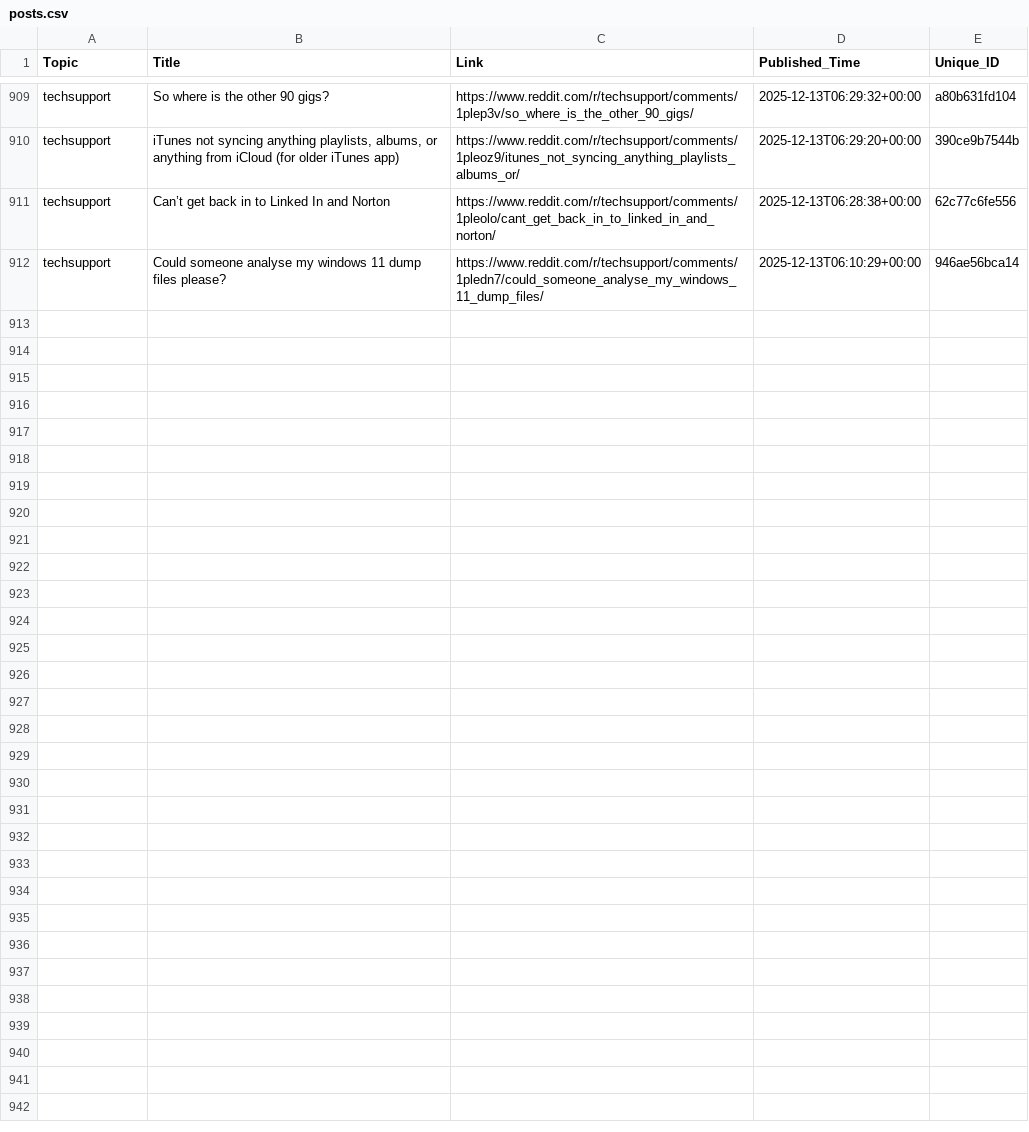
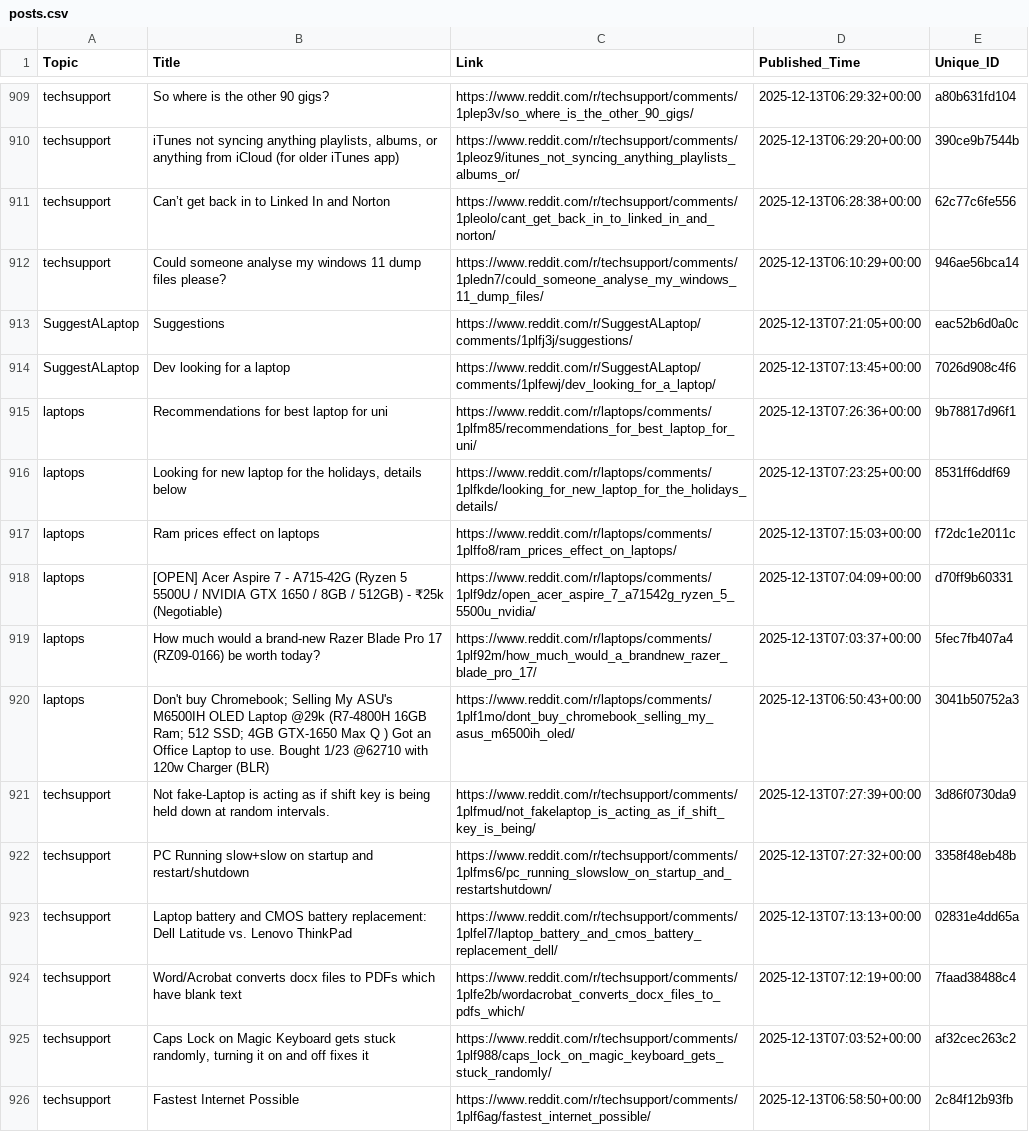
Before and after one commit to sidhu2690/reddit-scrapper, a CSV file: posts.csv, drawn as a sheet; only a part is shown, gaps mark what is left out; the diff names each change by its address in the sheet, - before the commit and + after, or states it on an @@ line.

```diff
--- a/posts.csv
+++ b/posts.csv
+row 913: SuggestALaptop | Suggestions | https://www.reddit.com/r/SuggestALaptop/comments/1plfj3j/suggestions/ | 2025-12-13T07:21:05+00:00 | eac52b6d0a0c
+row 914: SuggestALaptop | Dev looking for a laptop | https://www.reddit.com/r/SuggestALaptop/comments/1plfewj/dev_looking_for_a_laptop/ | 2025-12-13T07:13:45+00:00 | 7026d908c4f6
+row 915: laptops | Recommendations for best laptop for uni | https://www.reddit.com/r/laptops/comments/1plfm85/recommendations_for_best_laptop_for_uni/ | 2025-12-13T07:26:36+00:00 | 9b78817d96f1
+row 916: laptops | Looking for new laptop for the holidays, details below | https://www.reddit.com/r/laptops/comments/1plfkde/looking_for_new_laptop_for_the_holidays_details/ | 2025-12-13T07:23:25+00:00 | 8531ff6ddf69
+row 917: laptops | Ram prices effect on laptops | https://www.reddit.com/r/laptops/comments/1plffo8/ram_prices_effect_on_laptops/ | 2025-12-13T07:15:03+00:00 | f72dc1e2011c
+row 918: laptops | [OPEN] Acer Aspire 7 - A715-42G (Ryzen 5 5500U / NVIDIA GTX 1650 / 8GB / 512GB) - ₹25k (Negotiable) | https://www.reddit.com/r/laptops/comments/1plf9dz/open_acer_aspire_7_a71542g_ryzen_5_5500u_nvidia/ | 2025-12-13T07:04:09+00:00 | d70ff9b60331
+row 919: laptops | How much would a brand-new Razer Blade Pro 17 (RZ09-0166) be worth today? | https://www.reddit.com/r/laptops/comments/1plf92m/how_much_would_a_brandnew_razer_blade_pro_17/ | 2025-12-13T07:03:37+00:00 | 5fec7fb407a4
+row 920: laptops | Don't buy Chromebook; Selling My ASU's M6500IH OLED Laptop @29k (R7-4800H 16GB Ram; 512 SSD; 4GB GTX-1650 Max Q ) Got an Office Laptop to use. Bought 1/23 @62710 with 120w Charger (BLR) | https://www.reddit.com/r/laptops/comments/1plf1mo/dont_buy_chromebook_selling_my_asus_m6500ih_oled/ | 2025-12-13T06:50:43+00:00 | 3041b50752a3
+row 921: techsupport | Not fake-Laptop is acting as if shift key is being held down at random intervals. | https://www.reddit.com/r/techsupport/comments/1plfmud/not_fakelaptop_is_acting_as_if_shift_key_is_being/ | 2025-12-13T07:27:39+00:00 | 3d86f0730da9
+row 922: techsupport | PC Running slow+slow on startup and restart/shutdown | https://www.reddit.com/r/techsupport/comments/1plfms6/pc_running_slowslow_on_startup_and_restartshutdown/ | 2025-12-13T07:27:32+00:00 | 3358f48eb48b
+row 923: techsupport | Laptop battery and CMOS battery replacement: Dell Latitude vs. Lenovo ThinkPad | https://www.reddit.com/r/techsupport/comments/1plfel7/laptop_battery_and_cmos_battery_replacement_dell/ | 2025-12-13T07:13:13+00:00 | 02831e4dd65a
+row 924: techsupport | Word/Acrobat converts docx files to PDFs which have blank text | https://www.reddit.com/r/techsupport/comments/1plfe2b/wordacrobat_converts_docx_files_to_pdfs_which/ | 2025-12-13T07:12:19+00:00 | 7faad38488c4
+row 925: techsupport | Caps Lock on Magic Keyboard gets stuck randomly, turning it on and off fixes it | https://www.reddit.com/r/techsupport/comments/1plf988/caps_lock_on_magic_keyboard_gets_stuck_randomly/ | 2025-12-13T07:03:52+00:00 | af32cec263c2
+row 926: techsupport | Fastest Internet Possible | https://www.reddit.com/r/techsupport/comments/1plf6ag/fastest_internet_possible/ | 2025-12-13T06:58:50+00:00 | 2c84f12b93fb
```
